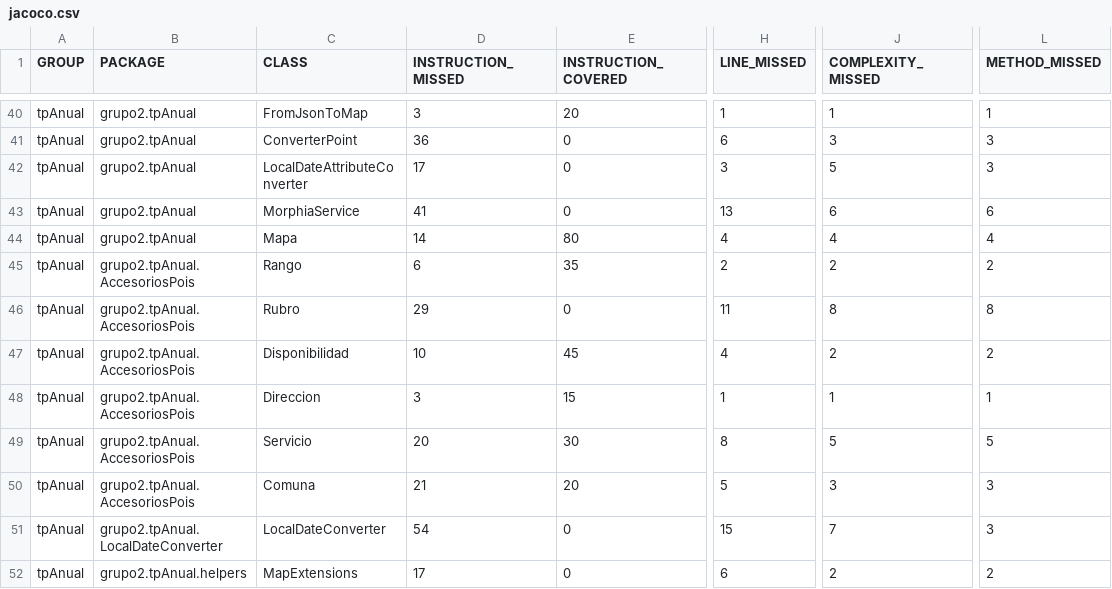
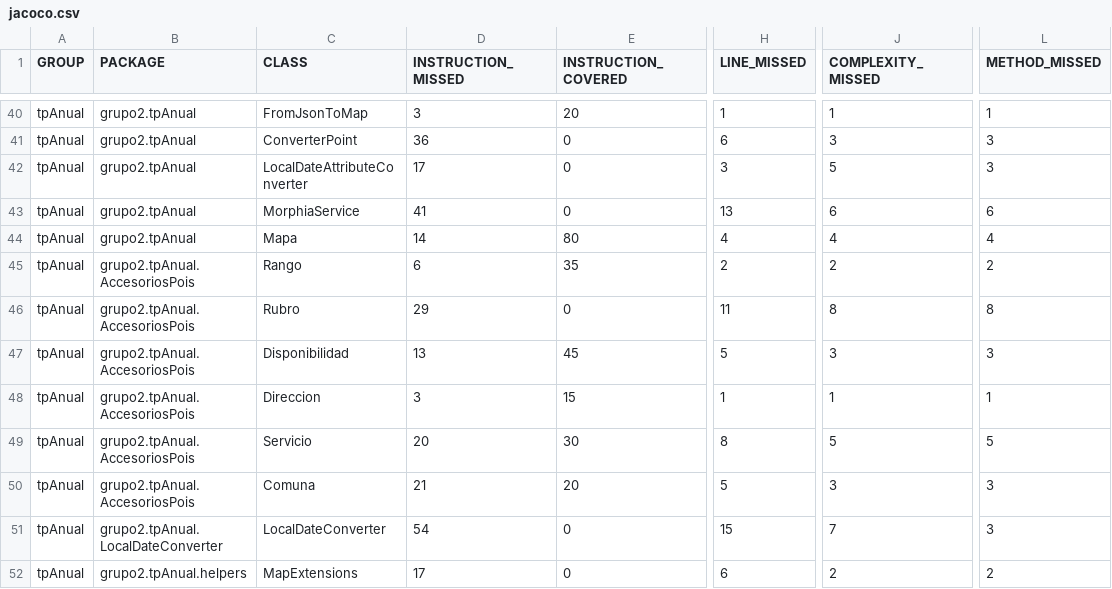
Before and after one commit to leilaweicman/2016-group-02, a CSV file: jacoco.csv, drawn as a sheet; only a part is shown, gaps mark what is left out; the diff names each change by its address in the sheet, - before the commit and + after, or states it on an @@ line.

```diff
--- a/jacoco.csv
+++ b/jacoco.csv
-D47 (INSTRUCTION_MISSED): 10
+D47 (INSTRUCTION_MISSED): 13
-H47 (LINE_MISSED): 4
+H47 (LINE_MISSED): 5
-J47 (COMPLEXITY_MISSED): 2
+J47 (COMPLEXITY_MISSED): 3
-L47 (METHOD_MISSED): 2
+L47 (METHOD_MISSED): 3
```
Also changed, not shown: 7 other files.
